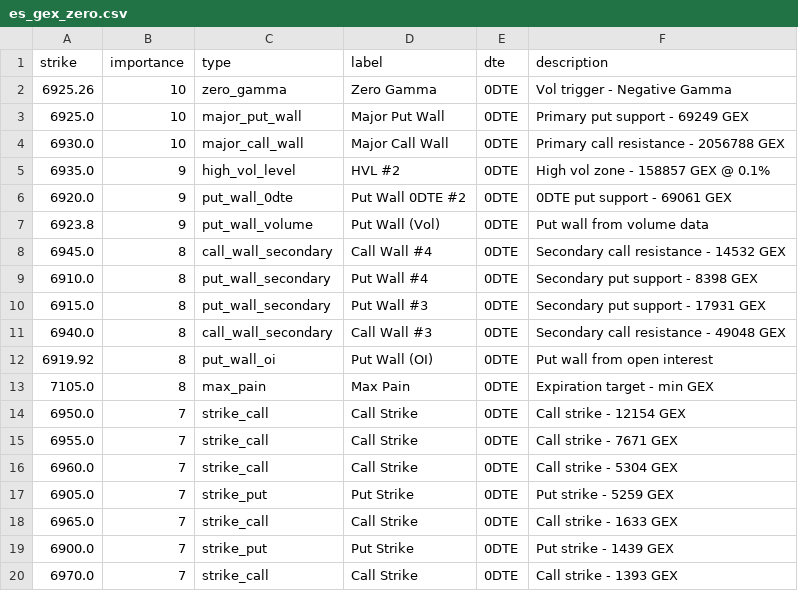
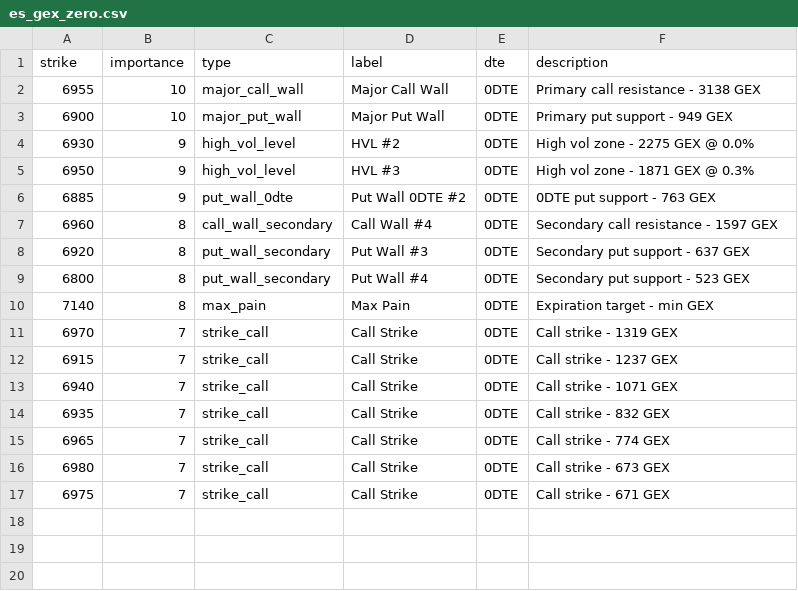
Before and after one commit to enzocosson/gex-levels-manual, a CSV file: es_gex_zero.csv, drawn as a sheet.

```diff
--- a/es_gex_zero.csv
+++ b/es_gex_zero.csv
@@ -1,20 +1,17 @@
 strike,importance,type,label,dte,description
-6925.26,10,zero_gamma,Zero Gamma,0DTE,Vol trigger - Negative Gamma
-6925.0,10,major_put_wall,Major Put Wall,0DTE,Primary put support - 69249 GEX
-6930.0,10,major_call_wall,Major Call Wall,0DTE,Primary call resistance - 2056788 GEX
-6935.0,9,high_vol_level,HVL #2,0DTE,High vol zone - 158857 GEX @ 0.1%
-6920.0,9,put_wall_0dte,Put Wall 0DTE #2,0DTE,0DTE put support - 69061 GEX
-6923.8,9,put_wall_volume,Put Wall (Vol),0DTE,Put wall from volume data
-6945.0,8,call_wall_secondary,Call Wall #4,0DTE,Secondary call resistance - 14532 GEX
-6910.0,8,put_wall_secondary,Put Wall #4,0DTE,Secondary put support - 8398 GEX
-6915.0,8,put_wall_secondary,Put Wall #3,0DTE,Secondary put support - 17931 GEX
-6940.0,8,call_wall_secondary,Call Wall #3,0DTE,Secondary call resistance - 49048 GEX
-6919.92,8,put_wall_oi,Put Wall (OI),0DTE,Put wall from open interest
-7105.0,8,max_pain,Max Pain,0DTE,Expiration target - min GEX
-6950.0,7,strike_call,Call Strike,0DTE,Call strike - 12154 GEX
-6955.0,7,strike_call,Call Strike,0DTE,Call strike - 7671 GEX
-6960.0,7,strike_call,Call Strike,0DTE,Call strike - 5304 GEX
-6905.0,7,strike_put,Put Strike,0DTE,Put strike - 5259 GEX
-6965.0,7,strike_call,Call Strike,0DTE,Call strike - 1633 GEX
-6900.0,7,strike_put,Put Strike,0DTE,Put strike - 1439 GEX
-6970.0,7,strike_call,Call Strike,0DTE,Call strike - 1393 GEX
+6955,10,major_call_wall,Major Call Wall,0DTE,Primary call resistance - 3138 GEX
+6900,10,major_put_wall,Major Put Wall,0DTE,Primary put support - 949 GEX
+6930,9,high_vol_level,HVL #2,0DTE,High vol zone - 2275 GEX @ 0.0%
+6950,9,high_vol_level,HVL #3,0DTE,High vol zone - 1871 GEX @ 0.3%
+6885,9,put_wall_0dte,Put Wall 0DTE #2,0DTE,0DTE put support - 763 GEX
+6960,8,call_wall_secondary,Call Wall #4,0DTE,Secondary call resistance - 1597 GEX
+6920,8,put_wall_secondary,Put Wall #3,0DTE,Secondary put support - 637 GEX
+6800,8,put_wall_secondary,Put Wall #4,0DTE,Secondary put support - 523 GEX
+7140,8,max_pain,Max Pain,0DTE,Expiration target - min GEX
+6970,7,strike_call,Call Strike,0DTE,Call strike - 1319 GEX
+6915,7,strike_call,Call Strike,0DTE,Call strike - 1237 GEX
+6940,7,strike_call,Call Strike,0DTE,Call strike - 1071 GEX
+6935,7,strike_call,Call Strike,0DTE,Call strike - 832 GEX
+6965,7,strike_call,Call Strike,0DTE,Call strike - 774 GEX
+6980,7,strike_call,Call Strike,0DTE,Call strike - 673 GEX
+6975,7,strike_call,Call Strike,0DTE,Call strike - 671 GEX
```
Also changed, not shown: es_gex_full.csv, es_gex_one.csv, 5 other files.
